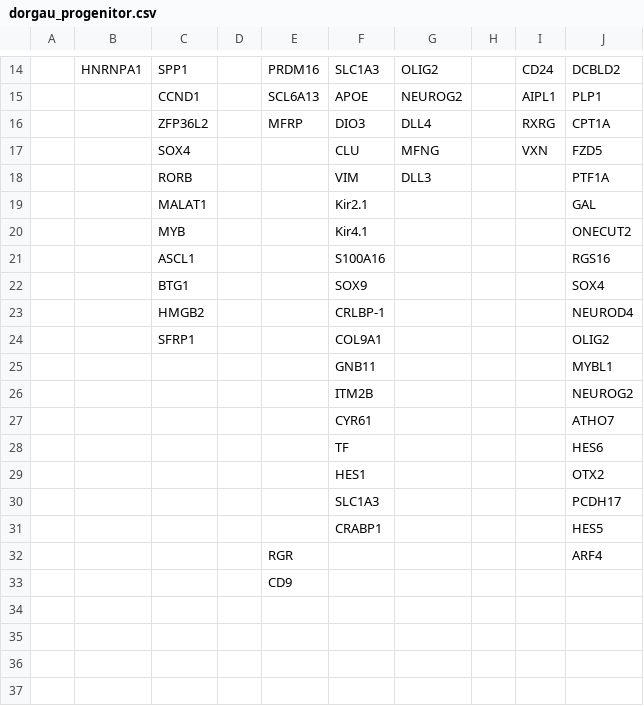
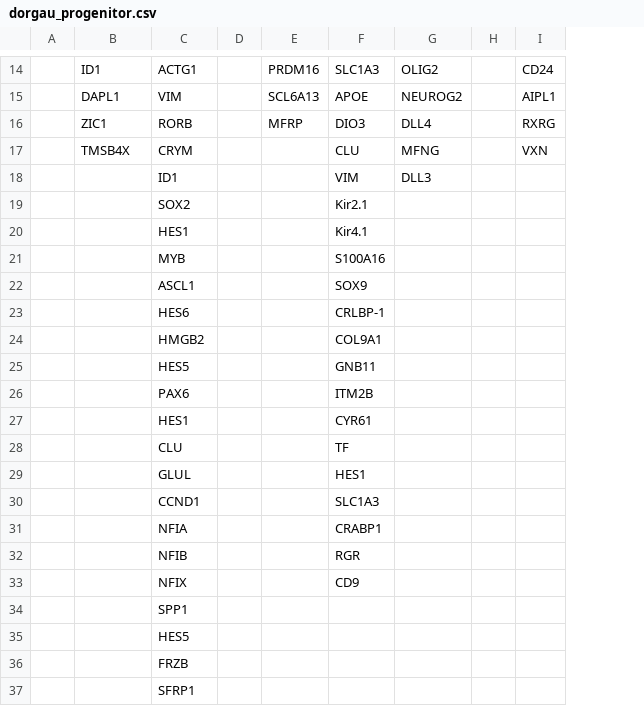
Before and after one commit to lilchromozome/RO, a CSV file: dorgau_progenitor.csv, drawn as a sheet; only a part is shown, gaps mark what is left out; removed rows and columns are numbered as before the commit, all else as after; the diff covers the shown part only; the diff names each change by its address in the sheet, - before the commit and + after, or states it on an @@ line.

```diff
--- a/dorgau_progenitor.csv
+++ b/dorgau_progenitor.csv
-column J, rows 14-20: DCBLD2 | PLP1 | CPT1A | FZD5 | PTF1A | GAL | ONECUT2; rows 22-23: SOX4 | NEUROD4; rows 25-31: MYBL1 | NEUROG2 | ATHO7 | HES6 | OTX2 | PCDH17 | HES5
-B14: HNRNPA1
+B14: ID1
-C14: SPP1
+C14: ACTG1
-B15: (empty)
+B15: DAPL1
-C15: CCND1
+C15: VIM
-B16: (empty)
+B16: ZIC1
-C16: ZFP36L2
+C16: RORB
-B17: (empty)
+B17: TMSB4X
-C17: SOX4
+C17: CRYM
-C18: RORB
+C18: ID1
-C19: MALAT1
+C19: SOX2
+row 20:  |  | HES1 |  |  | Kir4.1
-F21: Kir4.1
+F21: S100A16
-row 21:  |  | ASCL1 |  |  | S100A16 |  |  |  | RGS16
-C22: BTG1
+C22: ASCL1
+row 23:  |  | HES6 |  |  | CRLBP-1
-F24: CRLBP-1
+F24: COL9A1
-row 24:  |  | SFRP1 |  |  | COL9A1 |  |  |  | OLIG2
-C25: (empty)
+C25: HES5
-C26: (empty)
+C26: PAX6
-C27: (empty)
+C27: HES1
-C28: (empty)
+C28: CLU
-C29: (empty)
+C29: GLUL
-C30: (empty)
+C30: CCND1
-C31: (empty)
+C31: NFIA
-row 32:  |  |  |  | RGR |  |  |  |  | ARF4
-row 33:  |  |  |  | CD9
+row 32:  |  | NFIB |  |  | RGR
+row 33:  |  | NFIX |  |  | CD9
+row 34:  |  | SPP1
+row 35:  |  | HES5
+row 36:  |  | FRZB
+row 37:  |  | SFRP1
```
Also changed, not shown: 31 edited cells elsewhere in this file, dorgau_diff.csv, 11 other files.
